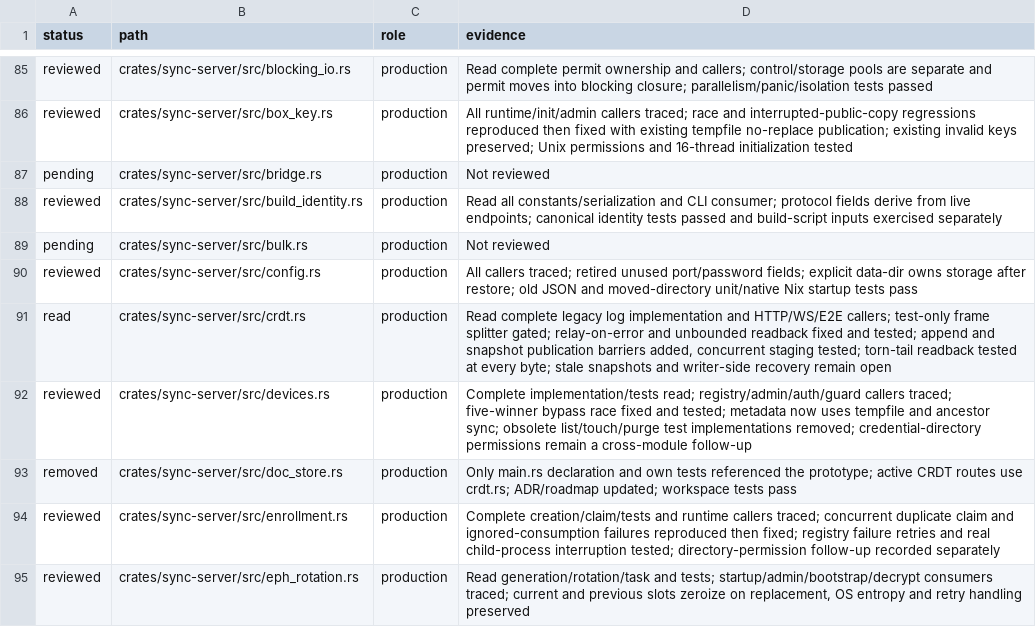
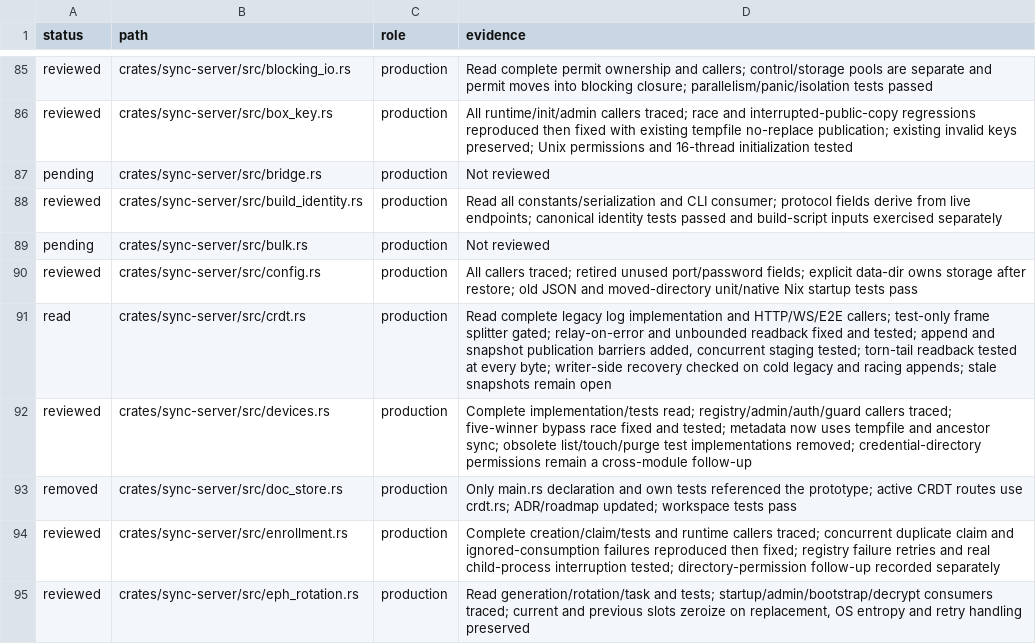
Before and after one commit to Savemech/obsetync, a TSV file: docs/1.13-module-audit.tsv, drawn as a sheet; only a part is shown, gaps mark what is left out.

Commit message:
fix: repair incomplete CRDT tails before serialized appends

```diff
--- a/docs/1.13-module-audit.tsv
+++ b/docs/1.13-module-audit.tsv
@@ -90,3 +90,3 @@ pending	crates/sync-server/src/bulk.rs	production	Not reviewed
 reviewed	crates/sync-server/src/config.rs	production	All callers traced; retired unused port/password fields; explicit data-dir owns storage after restore; old JSON and moved-directory unit/native Nix startup tests pass
-read	crates/sync-server/src/crdt.rs	production	Read complete legacy log implementation and HTTP/WS/E2E callers; test-only frame splitter gated; relay-on-error and unbounded readback fixed and tested; append and snapshot publication barriers added, concurrent staging tested; torn-tail readback tested at every byte; stale snapshots and writer-side recovery remain open
+read	crates/sync-server/src/crdt.rs	production	Read complete legacy log implementation and HTTP/WS/E2E callers; test-only frame splitter gated; relay-on-error and unbounded readback fixed and tested; append and snapshot publication barriers added, concurrent staging tested; torn-tail readback tested at every byte; writer-side recovery checked on cold legacy and racing appends; stale snapshots remain open
 reviewed	crates/sync-server/src/devices.rs	production	Complete implementation/tests read; registry/admin/auth/guard callers traced; five-winner bypass race fixed and tested; metadata now uses tempfile and ancestor sync; obsolete list/touch/purge test implementations removed; credential-directory permissions remain a cross-module follow-up
```
Also changed, not shown: 2 other files.
